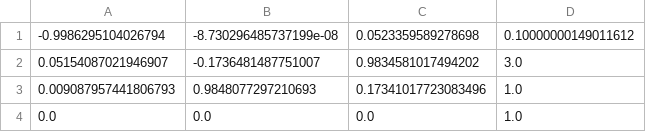
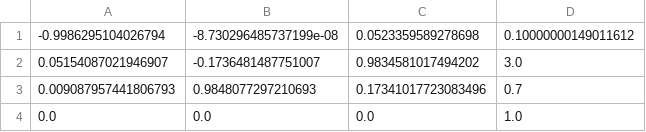
Before and after one commit to olaals/prosjektoppgave, a CSV file: structured_light/dragly_testing/sl-projects/monkey/no-reflection/transf-mat-world-to-proj.csv, drawn as a sheet.

Commit message:
Start depth img to projector x ground truth

```diff
--- a/structured_light/dragly_testing/sl-projects/monkey/no-reflection/transf-mat-world-to-proj.csv
+++ b/structured_light/dragly_testing/sl-projects/monkey/no-reflection/transf-mat-world-to-proj.csv
@@ -2,3 +2,3 @@
 0.05154087021946907,-0.1736481487751007,0.9834581017494202,3.0,
-0.009087957441806793,0.9848077297210693,0.17341017723083496,1.0,
+0.009087957441806793,0.9848077297210693,0.17341017723083496,0.7,
 0.0,0.0,0.0,1.0,
```
Also changed, not shown: 31 other files.
